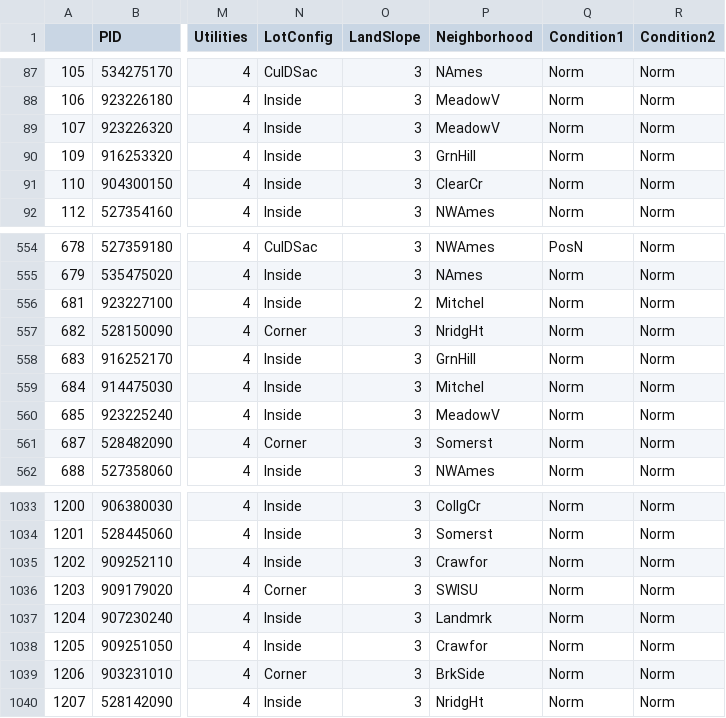
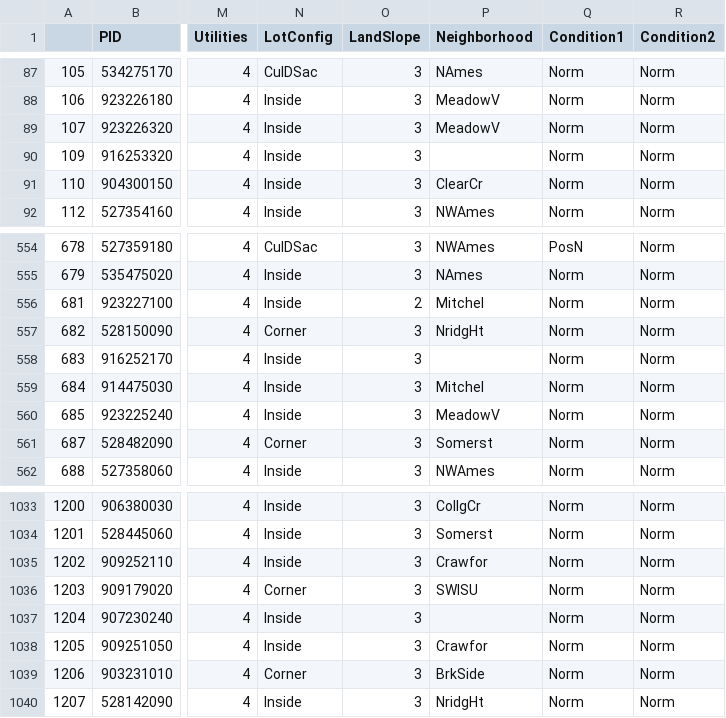
Before and after one commit to Na-ta-lie/Ames-Price-Prediction, a CSV file: df_normal_quality_unscaled.csv, drawn as a sheet; only a part is shown, gaps mark what is left out; the diff names each change by its address in the sheet, - before the commit and + after, or states it on an @@ line.

```diff
--- a/df_normal_quality_unscaled.csv
+++ b/df_normal_quality_unscaled.csv
-P90 (Neighborhood): GrnHill
+P90 (Neighborhood): (empty)
-P558 (Neighborhood): GrnHill
+P558 (Neighborhood): (empty)
-P1037 (Neighborhood): Landmrk
+P1037 (Neighborhood): (empty)
```
Also changed, not shown: df_normal_unscaled.csv, df_unscaled.csv, 13 other files.
